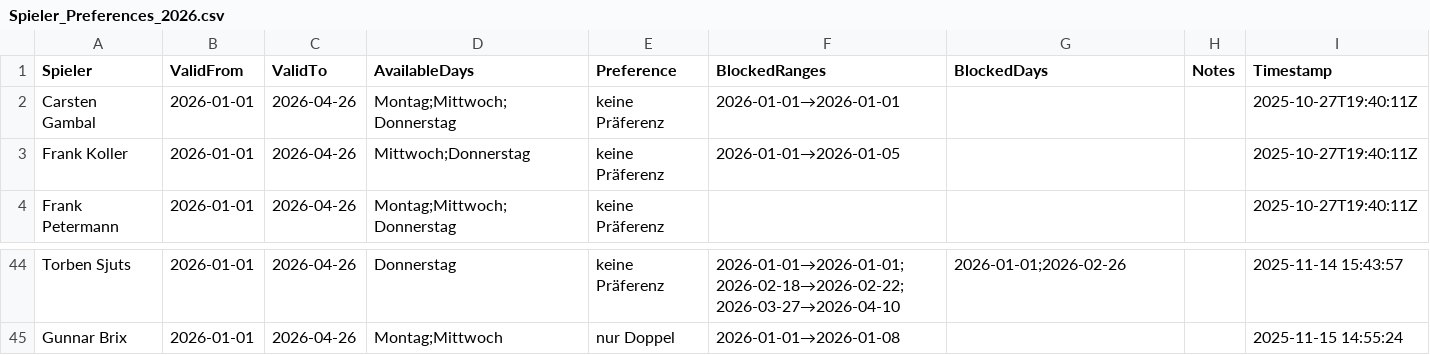
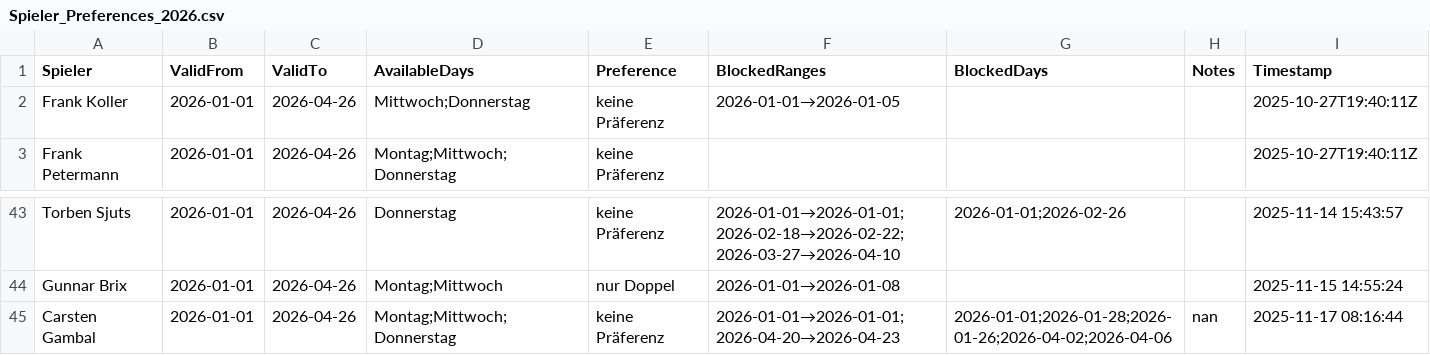
Before and after one commit to liamw8lde/Winter-2024_2025-Training-PLan, a CSV file: Spieler_Preferences_2026.csv, drawn as a sheet; only a part is shown, gaps mark what is left out; removed rows and columns are numbered as before the commit, all else as after; the diff names each change by its address in the sheet, - before the commit and + after, or states it on an @@ line.

Commit message:
Update Präferenzen für Carsten Gambal

```diff
--- a/Spieler_Preferences_2026.csv
+++ b/Spieler_Preferences_2026.csv
-row 2: Carsten Gambal | 2026-01-01 | 2026-04-26 | Montag;Mittwoch;Donnerstag | keine Präferenz | 2026-01-01→2026-01-01 |  |  | 2025-10-27T19:40:11Z
+row 45: Carsten Gambal | 2026-01-01 | 2026-04-26 | Montag;Mittwoch;Donnerstag | keine Präferenz | 2026-01-01→2026-01-01;2026-04-20→2026-04-23 | 2026-01-01;2026-01-28;2026-01-26;2026-04-02;2026-04-06 | nan | 2025-11-17 08:16:44
```
